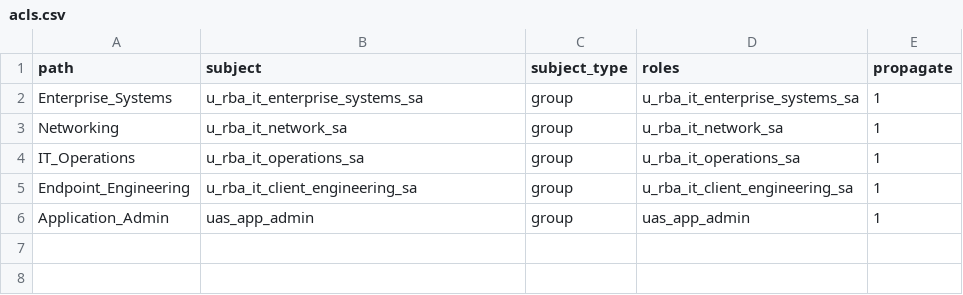
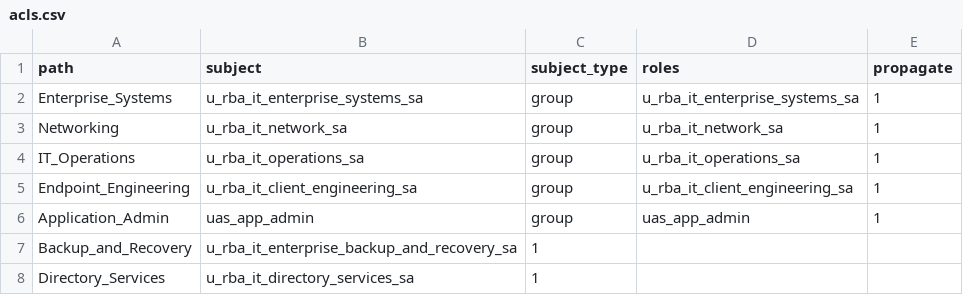
Before and after one commit to nfrosa01/Proxmox_RBAC, a CSV file: files/acls.csv, drawn as a sheet; the diff names each change by its address in the sheet, - before the commit and + after, or states it on an @@ line.

Commit message:
Update acls.csv

```diff
--- a/files/acls.csv
+++ b/files/acls.csv
+row 7: Backup_and_Recovery | u_rba_it_enterprise_backup_and_recovery_sa | 1
+row 8: Directory_Services | u_rba_it_directory_services_sa | 1
```
